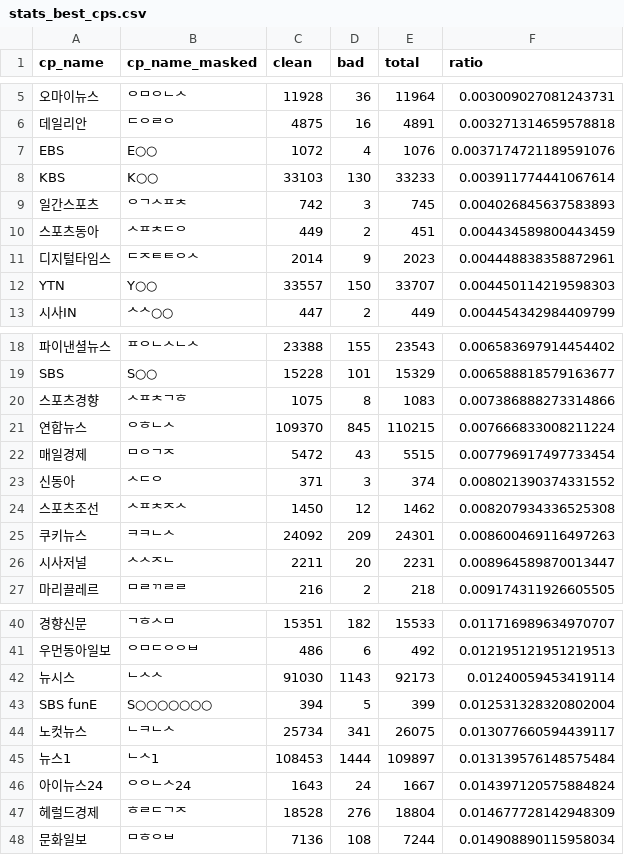
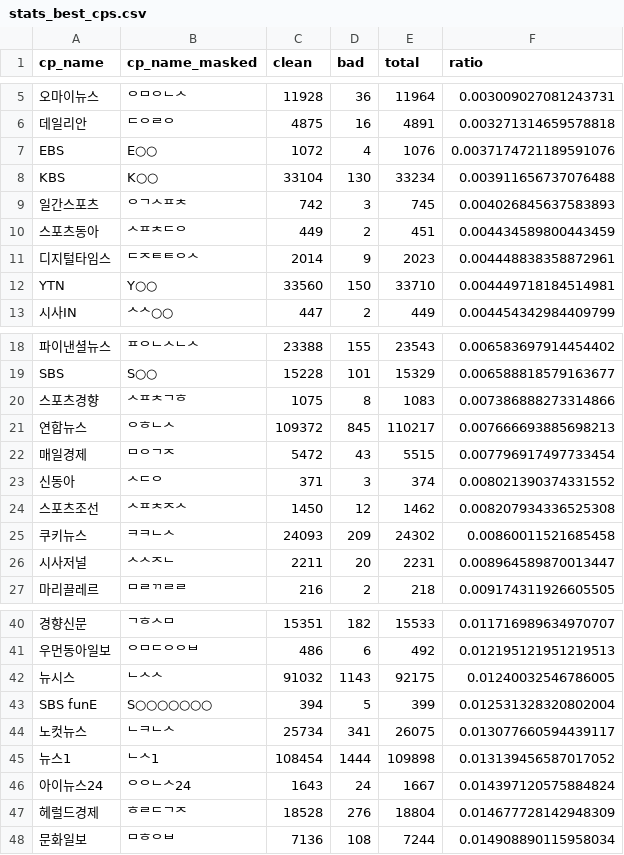
Before and after one commit to misogynyX/done-it-again, a CSV file: docs/_data/stats_best_cps.csv, drawn as a sheet; only a part is shown, gaps mark what is left out; the diff names each change by its address in the sheet, - before the commit and + after, or states it on an @@ line.

```diff
--- a/docs/_data/stats_best_cps.csv
+++ b/docs/_data/stats_best_cps.csv
-C8 (clean): 33103
+C8 (clean): 33104
-E8 (total): 33233
+E8 (total): 33234
-F8 (ratio): 0.003911774441067614
+F8 (ratio): 0.003911656737076488
-C12 (clean): 33557
+C12 (clean): 33560
-E12 (total): 33707
+E12 (total): 33710
-F12 (ratio): 0.004450114219598303
+F12 (ratio): 0.004449718184514981
-C21 (clean): 109370
+C21 (clean): 109372
-E21 (total): 110215
+E21 (total): 110217
-F21 (ratio): 0.007666833008211224
+F21 (ratio): 0.007666693885698213
-C25 (clean): 24092
+C25 (clean): 24093
-E25 (total): 24301
+E25 (total): 24302
-F25 (ratio): 0.008600469116497263
+F25 (ratio): 0.00860011521685458
-C42 (clean): 91030
+C42 (clean): 91032
-E42 (total): 92173
+E42 (total): 92175
-F42 (ratio): 0.01240059453419114
+F42 (ratio): 0.01240032546786005
-C45 (clean): 108453
+C45 (clean): 108454
-E45 (total): 109897
+E45 (total): 109898
-F45 (ratio): 0.013139576148575484
+F45 (ratio): 0.013139456587017052
```
Also changed, not shown: docs/_data/stats.csv, docs/_data/stats_daily.csv, 1 other file.
